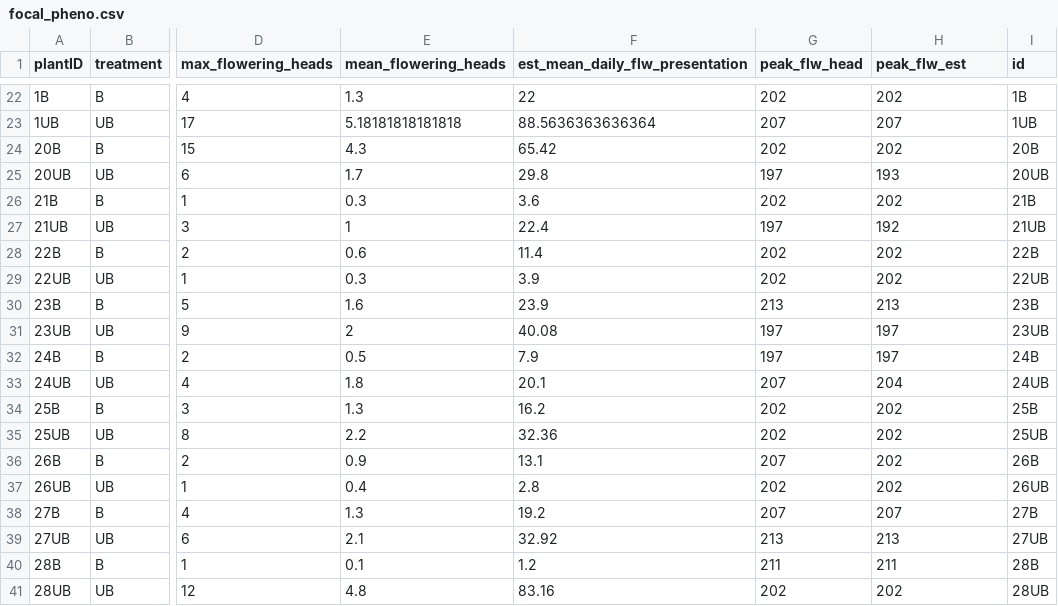
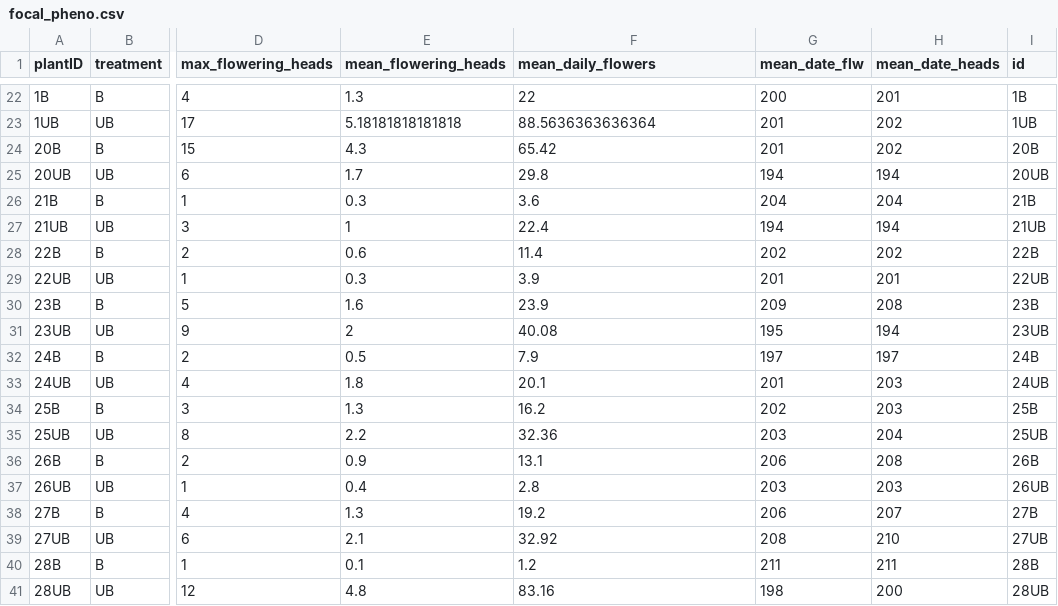
Before and after one commit to alan-ritchie-jr/dalea, a CSV file: data/focal_pheno.csv, drawn as a sheet; only a part is shown, gaps mark what is left out; the diff covers the shown part only; the diff names each change by its address in the sheet, - before the commit and + after, or states it on an @@ line.

```diff
--- a/data/focal_pheno.csv
+++ b/data/focal_pheno.csv
-F1: est_mean_daily_flw_presentation
+F1: mean_daily_flowers
-G1: peak_flw_head
+G1: mean_date_flw
-H1: peak_flw_est
+H1: mean_date_heads
-G22 (mean_date_flw): 202
+G22 (mean_date_flw): 200
-H22 (mean_date_heads): 202
+H22 (mean_date_heads): 201
-G23 (mean_date_flw): 207
+G23 (mean_date_flw): 201
-H23 (mean_date_heads): 207
+H23 (mean_date_heads): 202
-G24 (mean_date_flw): 202
+G24 (mean_date_flw): 201
-G25 (mean_date_flw): 197
+G25 (mean_date_flw): 194
-H25 (mean_date_heads): 193
+H25 (mean_date_heads): 194
-G26 (mean_date_flw): 202
+G26 (mean_date_flw): 204
-H26 (mean_date_heads): 202
+H26 (mean_date_heads): 204
-G27 (mean_date_flw): 197
+G27 (mean_date_flw): 194
-H27 (mean_date_heads): 192
+H27 (mean_date_heads): 194
-G29 (mean_date_flw): 202
+G29 (mean_date_flw): 201
-H29 (mean_date_heads): 202
+H29 (mean_date_heads): 201
-G30 (mean_date_flw): 213
+G30 (mean_date_flw): 209
-H30 (mean_date_heads): 213
+H30 (mean_date_heads): 208
-G31 (mean_date_flw): 197
+G31 (mean_date_flw): 195
-H31 (mean_date_heads): 197
+H31 (mean_date_heads): 194
-G33 (mean_date_flw): 207
+G33 (mean_date_flw): 201
-H33 (mean_date_heads): 204
+H33 (mean_date_heads): 203
-H34 (mean_date_heads): 202
+H34 (mean_date_heads): 203
-G35 (mean_date_flw): 202
+G35 (mean_date_flw): 203
-H35 (mean_date_heads): 202
+H35 (mean_date_heads): 204
-G36 (mean_date_flw): 207
+G36 (mean_date_flw): 206
-H36 (mean_date_heads): 202
+H36 (mean_date_heads): 208
-G37 (mean_date_flw): 202
+G37 (mean_date_flw): 203
-H37 (mean_date_heads): 202
+H37 (mean_date_heads): 203
-G38 (mean_date_flw): 207
+G38 (mean_date_flw): 206
-G39 (mean_date_flw): 213
+G39 (mean_date_flw): 208
-H39 (mean_date_heads): 213
+H39 (mean_date_heads): 210
-G41 (mean_date_flw): 202
+G41 (mean_date_flw): 198
-H41 (mean_date_heads): 202
+H41 (mean_date_heads): 200
```
Also changed, not shown: 126 edited cells elsewhere in this file, 5 other files.
